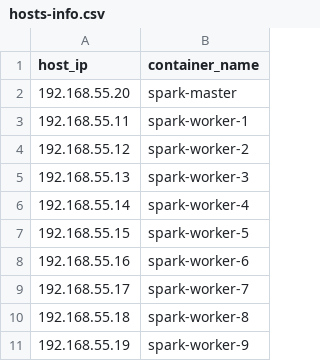
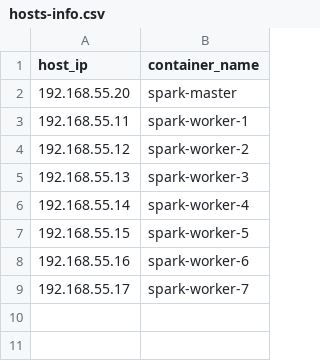
Before and after one commit to pientaa/opening-black-box, a CSV file: monitor-manager/hosts-info.csv, drawn as a sheet; the diff names each change by its address in the sheet, - before the commit and + after, or states it on an @@ line.

Commit message:
Remove two last workers

```diff
--- a/monitor-manager/hosts-info.csv
+++ b/monitor-manager/hosts-info.csv
-row 10: 192.168.55.18 | spark-worker-8
-row 11: 192.168.55.19 | spark-worker-9
```
